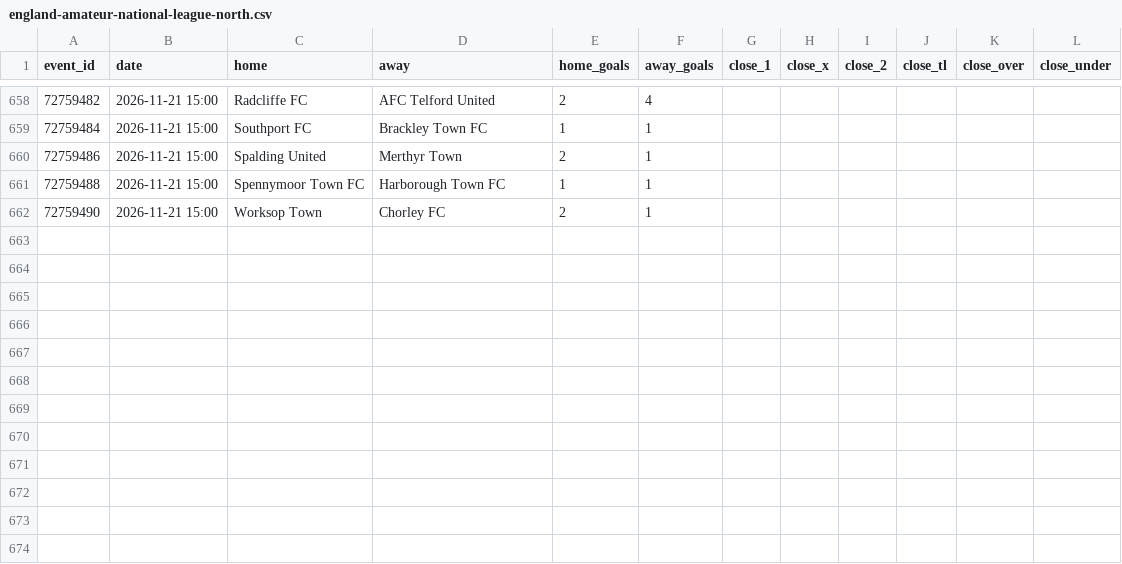
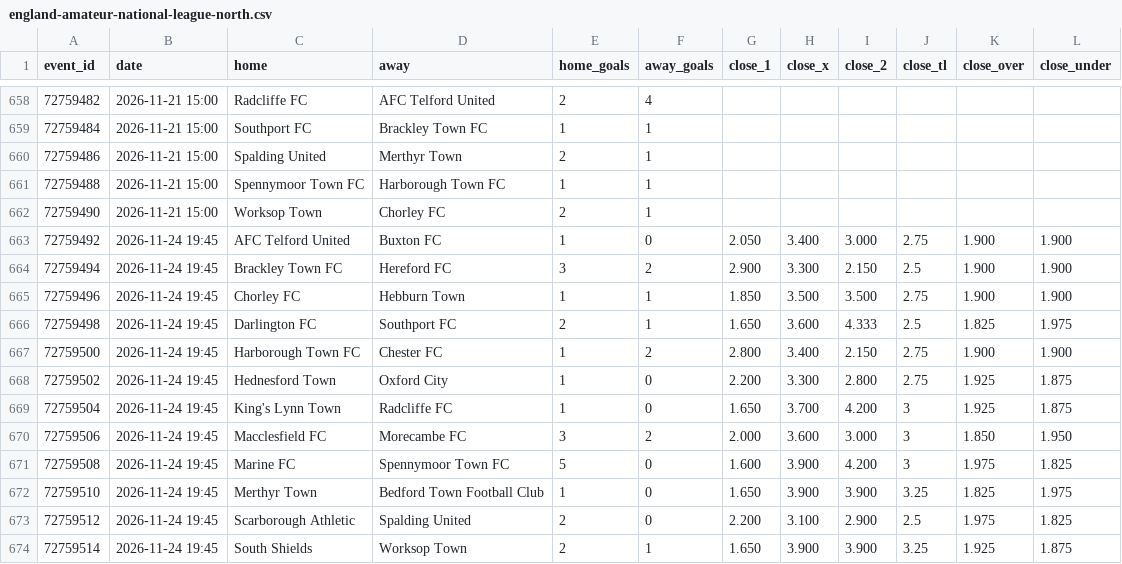
Before and after one commit to bsfisuomi/model-backtest, a CSV file: data/matches/england-amateur-national-league-north.csv, drawn as a sheet; only a part is shown, gaps mark what is left out.

```diff
--- a/data/matches/england-amateur-national-league-north.csv
+++ b/data/matches/england-amateur-national-league-north.csv
@@ -662 +662,13 @@ event_id,date,home,away,home_goals,away_goals,close_1,close_x,close_2,close_tl,c
 72759490,2026-11-21 15:00,Worksop Town,Chorley FC,2,1,,,,,,
+72759492,2026-11-24 19:45,AFC Telford United,Buxton FC,1,0,2.050,3.400,3.000,2.75,1.900,1.900
+72759494,2026-11-24 19:45,Brackley Town FC,Hereford FC,3,2,2.900,3.300,2.150,2.5,1.900,1.900
+72759496,2026-11-24 19:45,Chorley FC,Hebburn Town,1,1,1.850,3.500,3.500,2.75,1.900,1.900
+72759498,2026-11-24 19:45,Darlington FC,Southport FC,2,1,1.650,3.600,4.333,2.5,1.825,1.975
+72759500,2026-11-24 19:45,Harborough Town FC,Chester FC,1,2,2.800,3.400,2.150,2.75,1.900,1.900
+72759502,2026-11-24 19:45,Hednesford Town,Oxford City,1,0,2.200,3.300,2.800,2.75,1.925,1.875
+72759504,2026-11-24 19:45,King's Lynn Town,Radcliffe FC,1,0,1.650,3.700,4.200,3,1.925,1.875
+72759506,2026-11-24 19:45,Macclesfield FC,Morecambe FC,3,2,2.000,3.600,3.000,3,1.850,1.950
+72759508,2026-11-24 19:45,Marine FC,Spennymoor Town FC,5,0,1.600,3.900,4.200,3,1.975,1.825
+72759510,2026-11-24 19:45,Merthyr Town,Bedford Town Football Club,1,0,1.650,3.900,3.900,3.25,1.825,1.975
+72759512,2026-11-24 19:45,Scarborough Athletic,Spalding United,2,0,2.200,3.100,2.900,2.5,1.975,1.825
+72759514,2026-11-24 19:45,South Shields,Worksop Town,2,1,1.650,3.900,3.900,3.25,1.925,1.875
```
Also changed, not shown: data/matches/england-amateur-national-league-south.csv, data/matches/england-championship.csv, 27 other files.
